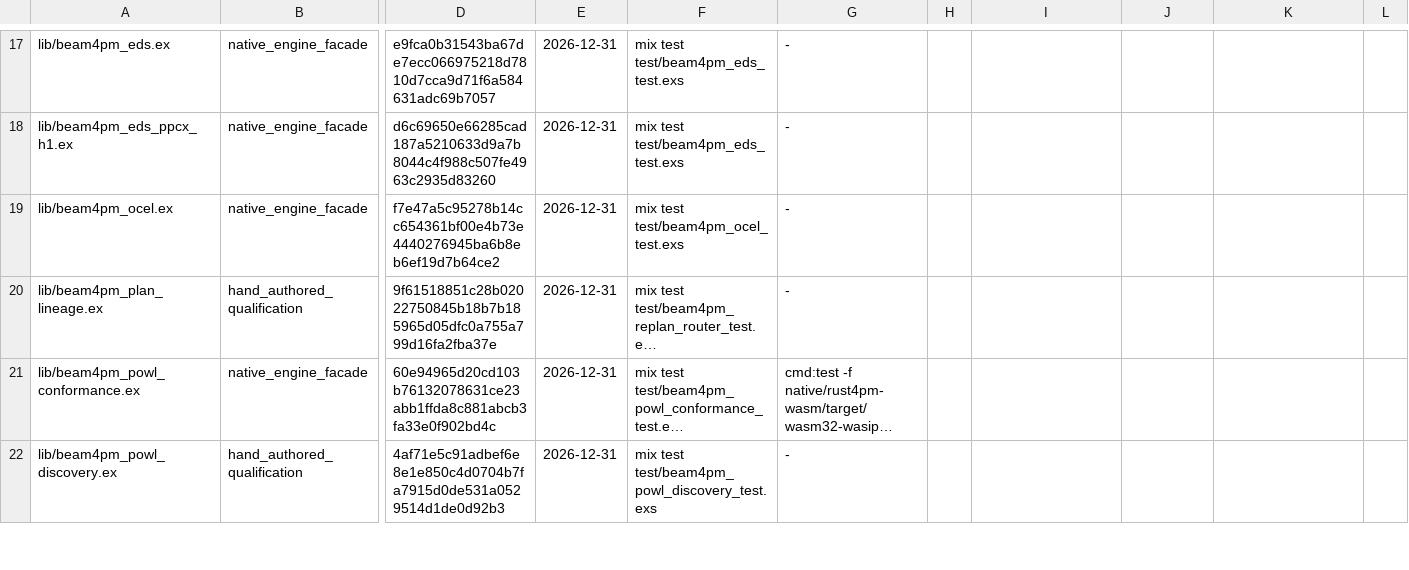
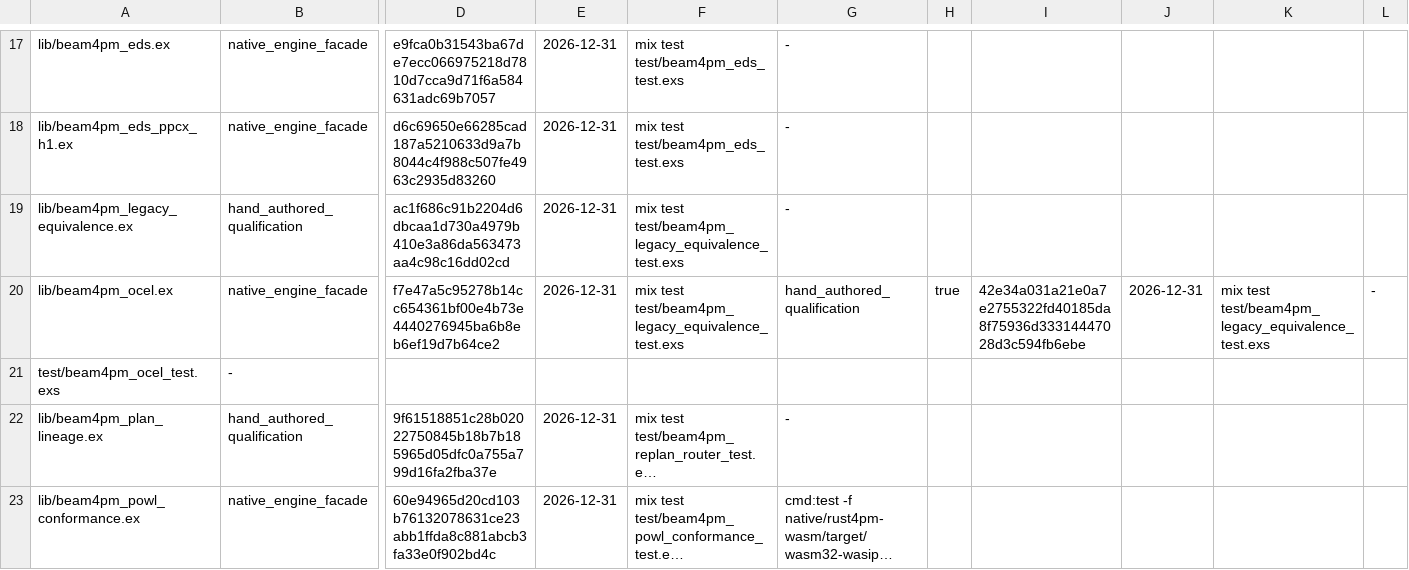
Before and after one commit to seanchatmangpt/beam4pm, a TSV file: schema/beam4pm_hand_authored_source.tsv, drawn as a sheet; only a part is shown, gaps mark what is left out; the shorter side is filled out with more unchanged rows; long unchanged cells end in …; addresses are those after the commit; rows hold the shown columns only; the diff names each change by its address in the sheet, - before the commit and + after, or states it on an @@ line.

Commit message:
build(authorship): project legacy court admissions

```diff
--- a/schema/beam4pm_hand_authored_source.tsv
+++ b/schema/beam4pm_hand_authored_source.tsv
+row 19: lib/beam4pm_legacy_equivalence.ex | hand_authored_qualification | ac1f686c91b2204d6dbcaa1d730a4979b410e3a86da563473aa4c98c16dd02cd | 2026-12-31 | mix test test/beam4pm_legacy_equivalence_test.exs | -
-F20: mix test test/beam4pm_ocel_test.exs
+F20: mix test test/beam4pm_legacy_equivalence_test.exs
-G20: -
+G20: hand_authored_qualification
-H20: (empty)
+H20: true
-I20: (empty)
+I20: 42e34a031a21e0a7e2755322fd40185da8f75936d33314447028d3c594fb6ebe
-J20: (empty)
+J20: 2026-12-31
-K20: (empty)
+K20: mix test test/beam4pm_legacy_equivalence_test.exs
-L20: (empty)
+L20: -
+row 21: test/beam4pm_ocel_test.exs | -
```
